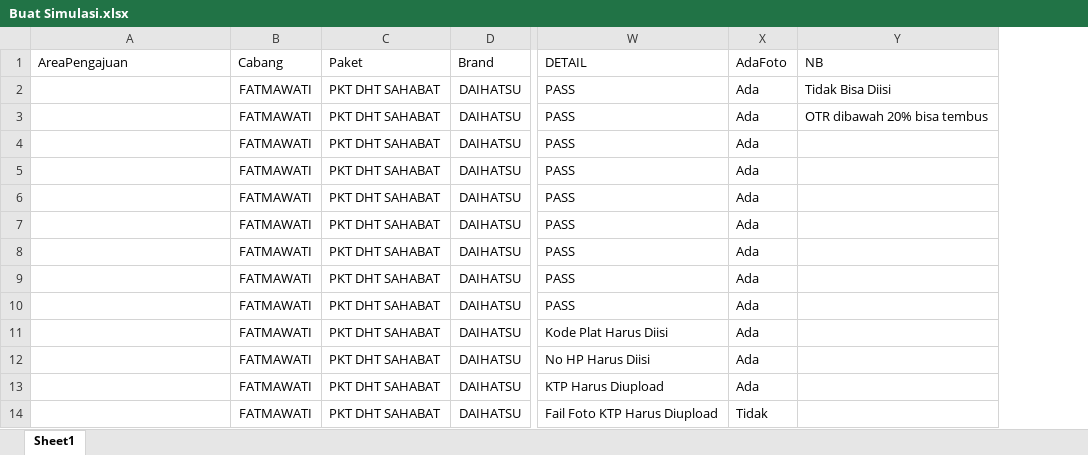
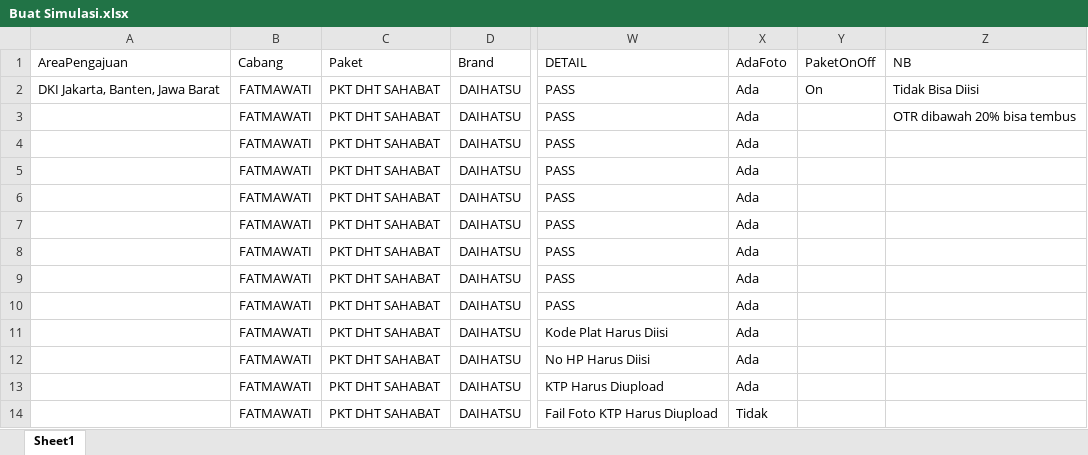
Before and after one commit to qcaccompanies/ACC-ACCPartner, an Excel workbook: Buat Simulasi.xlsx, sheet Sheet1, drawn as a sheet; only a part is shown, gaps mark what is left out; values as stored, in another font and other column widths than the file's, no borders; the diff names each change by its address in the sheet, - before the commit and + after, or states it on an @@ line.

```diff
--- a/Buat Simulasi.xlsx (sheet Sheet1)
+++ b/Buat Simulasi.xlsx (sheet Sheet1)
+column Y (PaketOnOff), row 2: On
-A2 (AreaPengajuan): (empty)
+A2 (AreaPengajuan): DKI Jakarta, Banten, Jawa Barat
```
Also changed, not shown: 29 other files.
